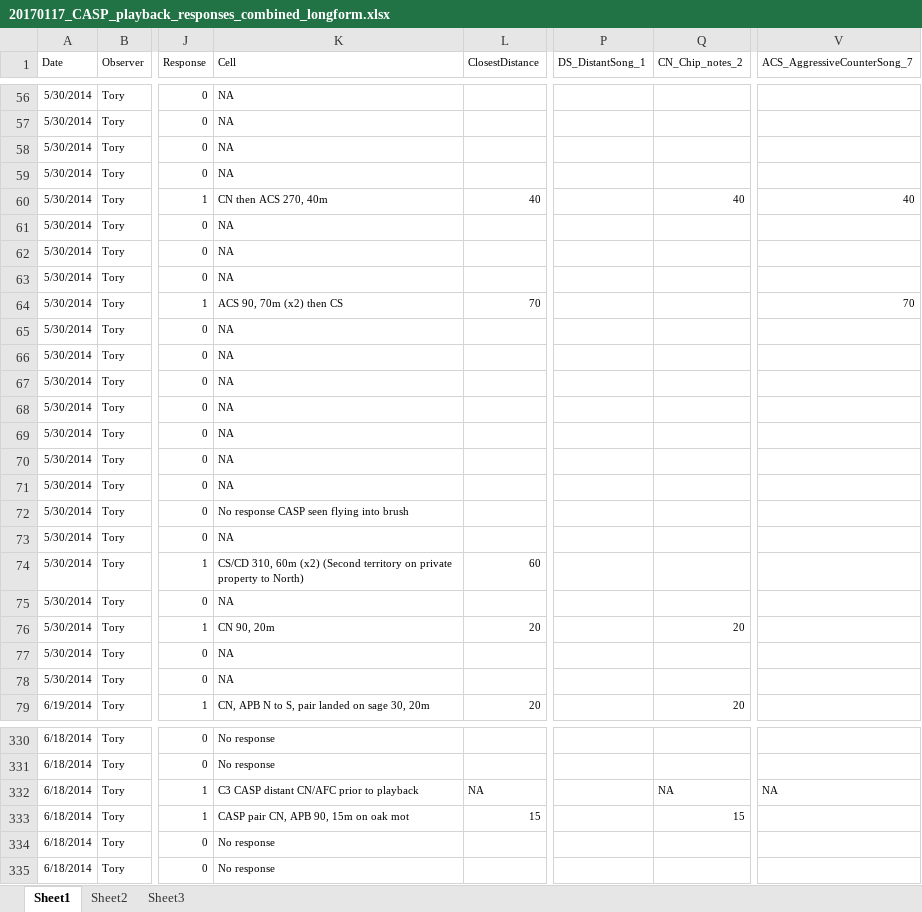
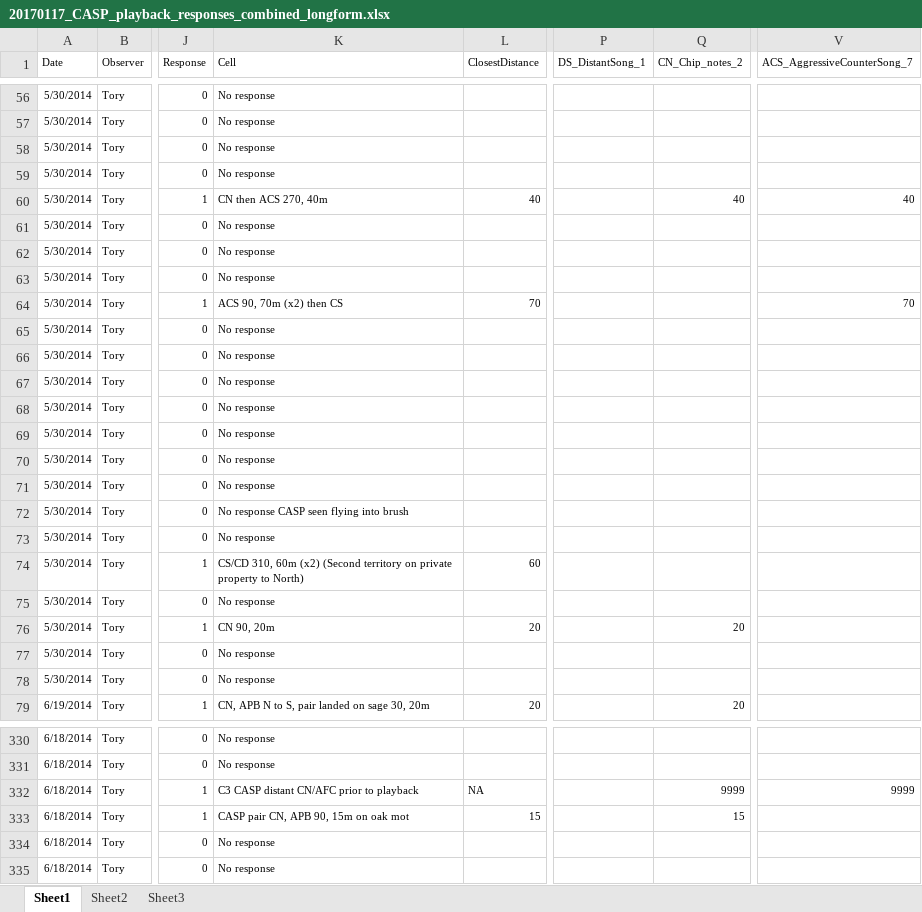
Before and after one commit to baeolophus/casp, an Excel workbook: 20170117_CASP_playback_responses_combined_longform.xlsx, sheet Sheet1, drawn as a sheet; only a part is shown, gaps mark what is left out; values as stored, in another font and other column widths than the file's, no borders; the diff covers the shown part only; the diff names each change by its address in the sheet, - before the commit and + after, or states it on an @@ line.

Commit message:
Values where no data given but bird was present coded as 9999 to distinguish from the blank cells (which will be NA) where bird did not exhibit a behavior.

```diff
--- a/20170117_CASP_playback_responses_combined_longform.xlsx (sheet Sheet1)
+++ b/20170117_CASP_playback_responses_combined_longform.xlsx (sheet Sheet1)
-K56:K59 (Cell): NA
+K56:K59 (Cell): No response
-K61:K63 (Cell): NA
+K61:K63 (Cell): No response
-K65:K71 (Cell): NA
+K65:K71 (Cell): No response
-K73 (Cell): NA
+K73 (Cell): No response
-K75 (Cell): NA
+K75 (Cell): No response
-K77:K78 (Cell): NA
+K77:K78 (Cell): No response
-Q332 (CN_Chip_notes_2): NA
+Q332 (CN_Chip_notes_2): 9999
-V332 (ACS_AggressiveCounterSong_7): NA
+V332 (ACS_AggressiveCounterSong_7): 9999
```
Also changed, not shown: 58 edited cells elsewhere in this sheet.
